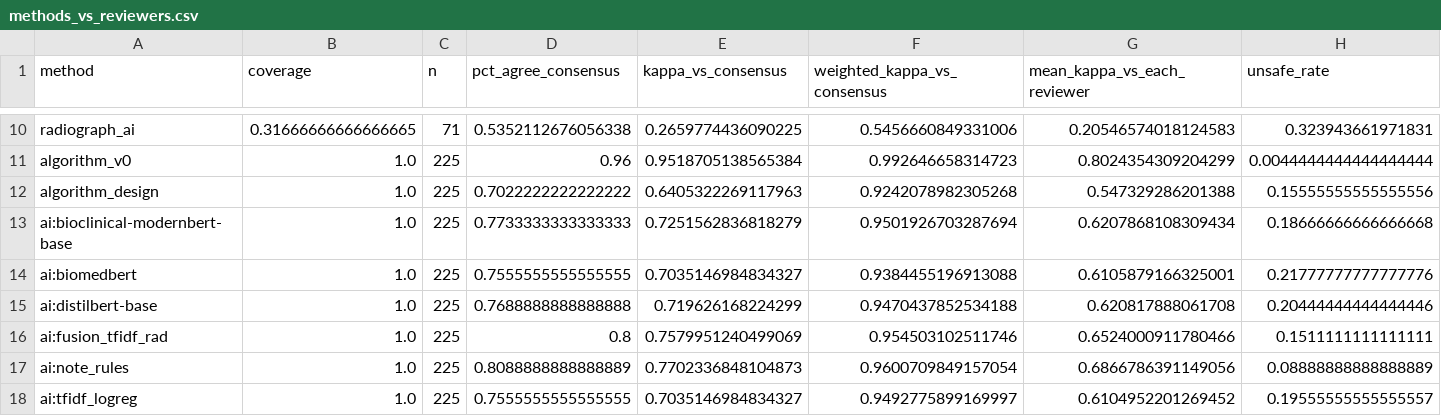
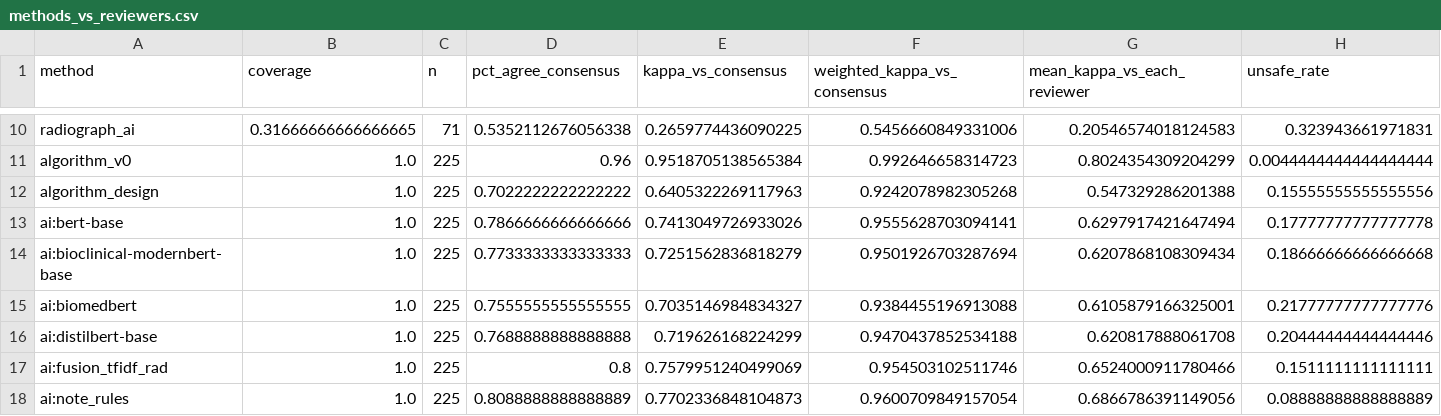
Before and after one commit to Health-Transformation-Lab/health-transformation-lab-nlp, a CSV file: data/review/simulated_reliability/methods_vs_reviewers.csv, drawn as a sheet; only a part is shown, gaps mark what is left out; the shorter side is filled out with more unchanged rows; rows hold the shown columns only; the diff names each change by its address in the sheet, - before the commit and + after, or states it on an @@ line.

```diff
--- a/data/review/simulated_reliability/methods_vs_reviewers.csv
+++ b/data/review/simulated_reliability/methods_vs_reviewers.csv
+row 13: ai:bert-base | 1.0 | 225 | 0.7866666666666666 | 0.7413049726933026 | 0.9555628703094141 | 0.6297917421647494 | 0.17777777777777778
```
Also changed, not shown: data/review/simulated_reliability/agreement_vs_humans.csv, data/review/simulated_reliability/by_level.csv, 5 other files.
